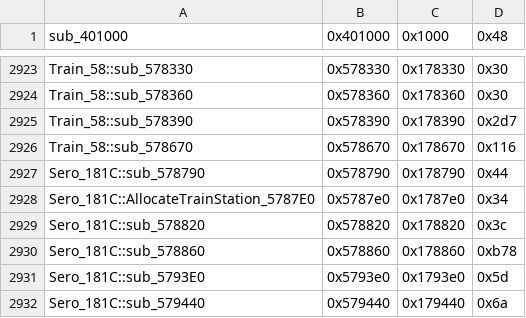
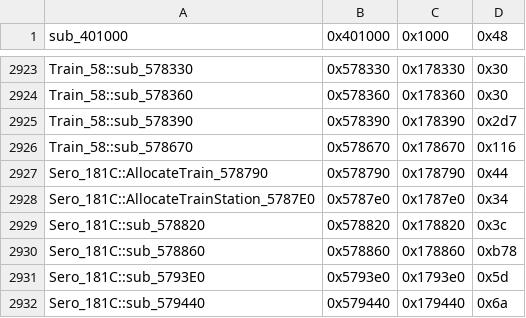
Before and after one commit to CriminalRETeam/gta2_re, a CSV file: Scripts/bin_comp/og_function_data.csv, drawn as a sheet; only a part is shown, gaps mark what is left out.

```diff
--- a/Scripts/bin_comp/og_function_data.csv
+++ b/Scripts/bin_comp/og_function_data.csv
@@ -2926,3 +2926,3 @@ Train_58::sub_578390,0x578390,0x178390,0x2d7
 Train_58::sub_578670,0x578670,0x178670,0x116
-Sero_181C::sub_578790,0x578790,0x178790,0x44
+Sero_181C::AllocateTrain_578790,0x578790,0x178790,0x44
 Sero_181C::AllocateTrainStation_5787E0,0x5787e0,0x1787e0,0x34
```
Also changed, not shown: 4 other files.
